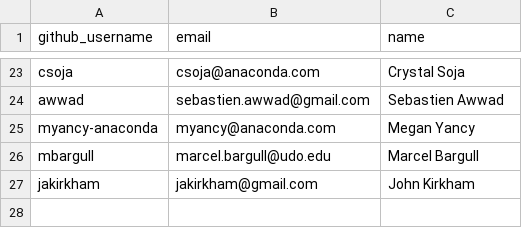
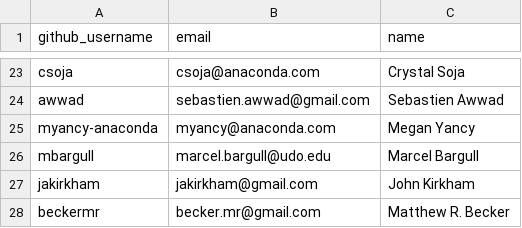
Before and after one commit to conda/governance, a CSV file: core.csv, drawn as a sheet; only a part is shown, gaps mark what is left out; the diff names each change by its address in the sheet, - before the commit and + after, or states it on an @@ line.

Commit message:
back to core!

```diff
--- a/core.csv
+++ b/core.csv
+row 28: beckermr | becker.mr@gmail.com | Matthew R. Becker
```
